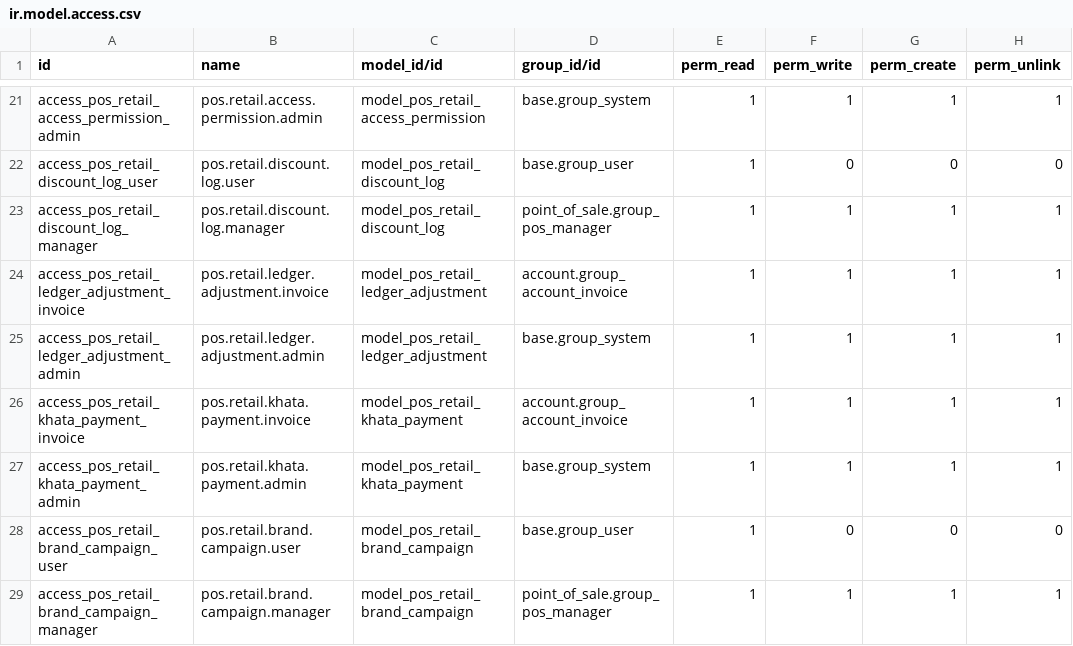
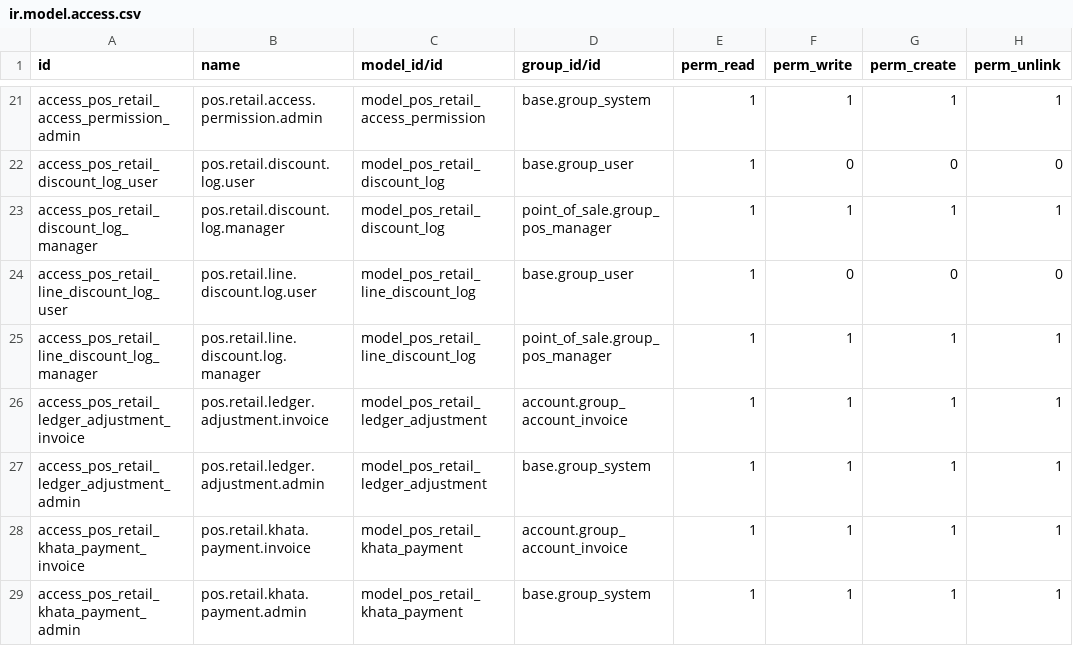
Before and after one commit to samadfastnexa/ostore-pos, a CSV file: security/ir.model.access.csv, drawn as a sheet; only a part is shown, gaps mark what is left out; the shorter side is filled out with more unchanged rows; the diff names each change by its address in the sheet, - before the commit and + after, or states it on an @@ line.

Commit message:
feat: cashier product-level discount with minimum selling price enforcement
- Add pos.retail.line.discount.log model for line-level discount audit trail
- Add server-side constraint on pos.order.line to enforce minimum selling price
- Add LineDiscountPopup with live % and fixed amount sync, presets, and warnings
- Add orderline discount button and enhanced line breakdown in cart
- Support manager PIN override for discounts below minimum selling price
- Support Apply to All Products with independent minimum price checks
- Protect promotions/campaigns from breaching minimum selling price floor
- Add Product Line Discounts reporting views (list, form, search, pivot, graph)
- Add automated tests in test_line_discount.py

```diff
--- a/security/ir.model.access.csv
+++ b/security/ir.model.access.csv
+row 24: access_pos_retail_line_discount_log_user | pos.retail.line.discount.log.user | model_pos_retail_line_discount_log | base.group_user | 1 | 0 | 0 | 0
+row 25: access_pos_retail_line_discount_log_manager | pos.retail.line.discount.log.manager | model_pos_retail_line_discount_log | point_of_sale.group_pos_manager | 1 | 1 | 1 | 1
```
Also changed, not shown: 16 other files.
